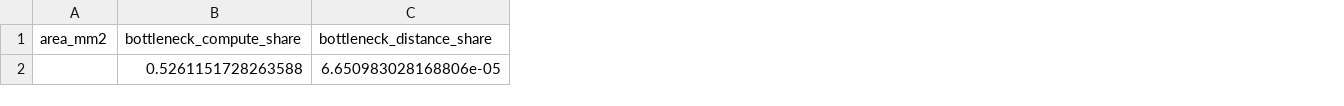
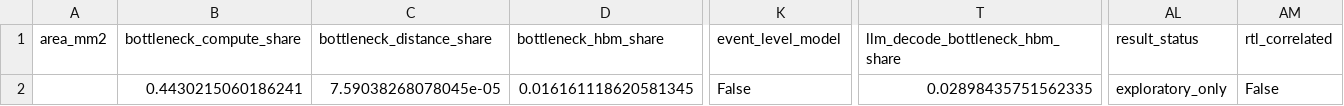
Before and after one commit to DingdongD/Nano-pointllm, a CSV file: docs/results/architecture_simulator_2026-10-01/baseline_summary.csv, drawn as a sheet; only a part is shown, gaps mark what is left out; removed rows and columns are numbered as before the commit, all else as after; rows hold the shown columns only; the diff names each change by its address in the sheet, - before the commit and + after, or states it on an @@ line.

```diff
--- a/docs/results/architecture_simulator_2026-10-01/baseline_summary.csv
+++ b/docs/results/architecture_simulator_2026-10-01/baseline_summary.csv
+column D (bottleneck_hbm_share), empty
+column K (event_level_model), empty
+column T (llm_decode_bottleneck_hbm_share), empty
+column AL (result_status), empty
+column AM (rtl_correlated), empty
-row 2:  | 0.5261151728263588 | 6.650983028168806e-05
+row 2:  | 0.4430215060186241 | 7.59038268078045e-05 | 0.016161118620581345 | False | 0.02898435751562335 | exploratory_only | False
```
Also changed, not shown: docs/results/architecture_simulator_2026-10-01/pareto.csv, docs/results/architecture_simulator_2026-10-01/unpack_hbm_sensitivity.csv, 24 other files.
